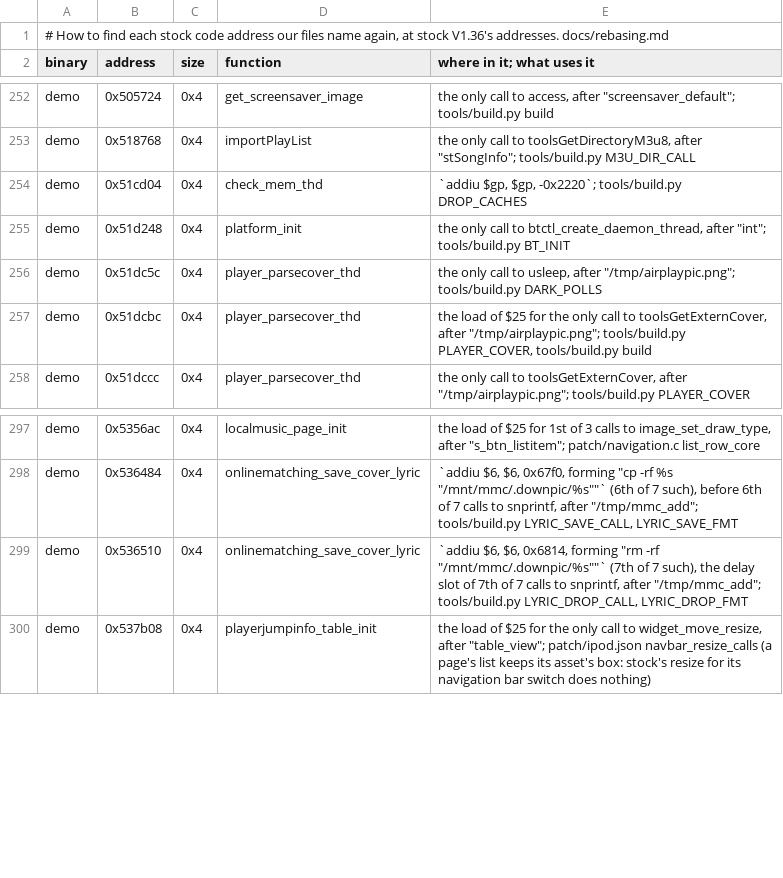
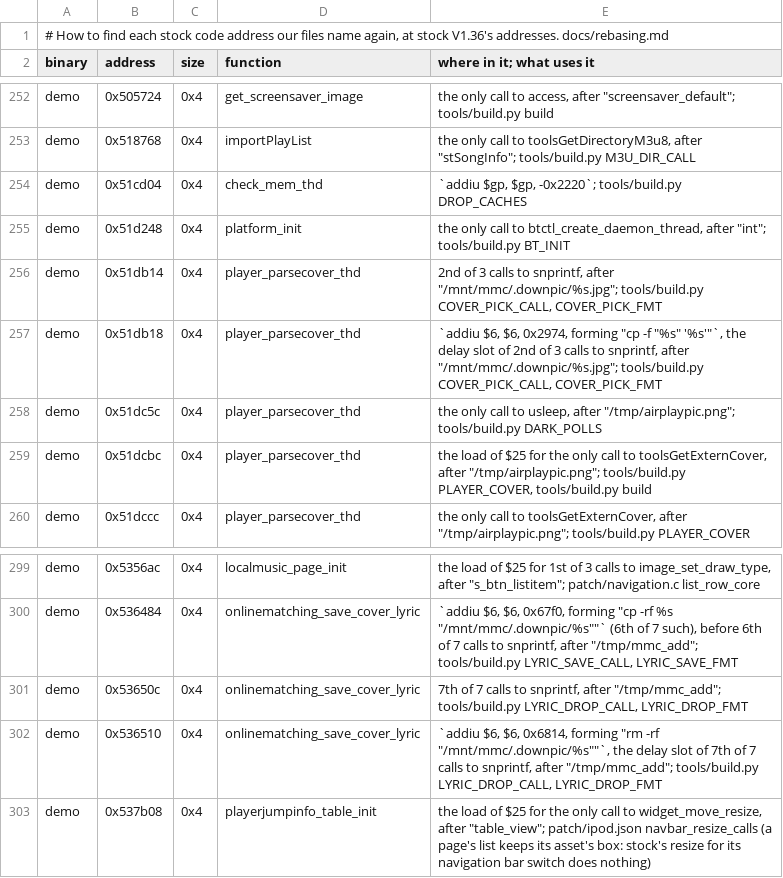
Before and after one commit to Zoezo01/q2-pod-zh, a TSV file: tools/stock_sites.tsv, drawn as a sheet; only a part is shown, gaps mark what is left out.

```diff
--- a/tools/stock_sites.tsv
+++ b/tools/stock_sites.tsv
@@ -255,2 +255,4 @@ demo	0x51cd04	0x4	check_mem_thd	`addiu $gp, $gp, -0x2220`; tools/build.py DROP_C
 demo	0x51d248	0x4	platform_init	the only call to btctl_create_daemon_thread, after "int"; tools/build.py BT_INIT
+demo	0x51db14	0x4	player_parsecover_thd	2nd of 3 calls to snprintf, after "/mnt/mmc/.downpic/%s.jpg"; tools/build.py COVER_PICK_CALL, COVER_PICK_FMT
+demo	0x51db18	0x4	player_parsecover_thd	`addiu $6, $6, 0x2974, forming "cp -f "%s" '%s'"`, the delay slot of 2nd of 3 calls to snprintf, after "/mnt/mmc/.downpic/%s.jpg"; tools/build.py COVER_PICK_CALL, COVER_PICK_FMT
 demo	0x51dc5c	0x4	player_parsecover_thd	the only call to usleep, after "/tmp/airplaypic.png"; tools/build.py DARK_POLLS
@@ -298,3 +300,4 @@ demo	0x5356ac	0x4	localmusic_page_init	the load of $25 for 1st of 3 calls to ima
 demo	0x536484	0x4	onlinematching_save_cover_lyric	`addiu $6, $6, 0x67f0, forming "cp -rf %s "/mnt/mmc/.downpic/%s""` (6th of 7 such), before 6th of 7 calls to snprintf, after "/tmp/mmc_add"; tools/build.py LYRIC_SAVE_CALL, LYRIC_SAVE_FMT
-demo	0x536510	0x4	onlinematching_save_cover_lyric	`addiu $6, $6, 0x6814, forming "rm -rf "/mnt/mmc/.downpic/%s""` (7th of 7 such), the delay slot of 7th of 7 calls to snprintf, after "/tmp/mmc_add"; tools/build.py LYRIC_DROP_CALL, LYRIC_DROP_FMT
+demo	0x53650c	0x4	onlinematching_save_cover_lyric	7th of 7 calls to snprintf, after "/tmp/mmc_add"; tools/build.py LYRIC_DROP_CALL, LYRIC_DROP_FMT
+demo	0x536510	0x4	onlinematching_save_cover_lyric	`addiu $6, $6, 0x6814, forming "rm -rf "/mnt/mmc/.downpic/%s""`, the delay slot of 7th of 7 calls to snprintf, after "/tmp/mmc_add"; tools/build.py LYRIC_DROP_CALL, LYRIC_DROP_FMT
 demo	0x537b08	0x4	playerjumpinfo_table_init	the load of $25 for the only call to widget_move_resize, after "table_view"; patch/ipod.json navbar_resize_calls (a page's list keeps its asset's box: stock's resize for its navigation bar switch does nothing)
```
Also changed, not shown: 6 other files.
